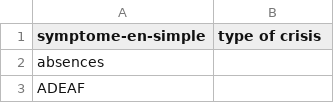
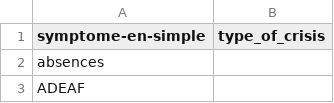
Before and after one commit to alexisgcomte/epilepsy_classification_assisting_tool, a CSV file: data/parameters/simplified_key_words.csv, drawn as a sheet; only a part is shown.

Commit message:
changing type_of_crisis typos

```diff
--- a/data/parameters/simplified_key_words.csv
+++ b/data/parameters/simplified_key_words.csv
@@ -1,2 +1,2 @@
-symptome-en-simple,type of crisis
+symptome-en-simple,type_of_crisis
 absences,
```
Also changed, not shown: 1 other file.
